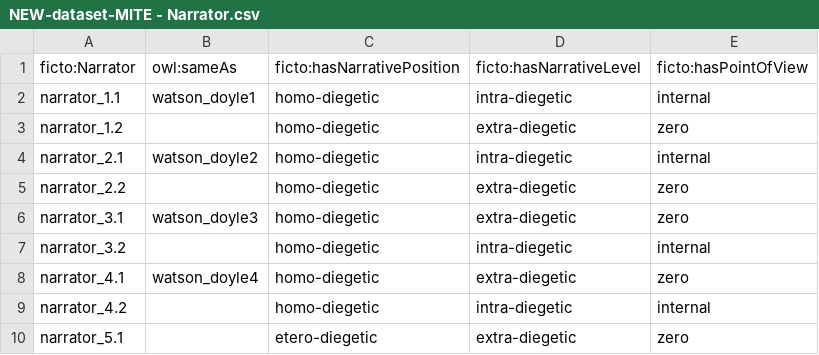
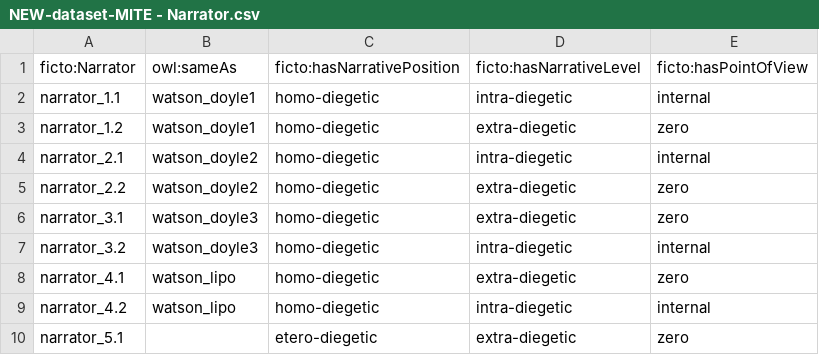
Before and after one commit to enricabruno/ficto, a CSV file: csv-files/NEW-dataset-MITE - Narrator.csv, drawn as a sheet.

Commit message:
update csv-narrator

```diff
--- a/csv-files/NEW-dataset-MITE - Narrator.csv
+++ b/csv-files/NEW-dataset-MITE - Narrator.csv
@@ -2,9 +2,9 @@ ficto:Narrator,owl:sameAs,ficto:hasNarrativePosition,ficto:hasNarrativeLevel,fic
 narrator_1.1,watson_doyle1,homo-diegetic,intra-diegetic,internal
-narrator_1.2,,homo-diegetic,extra-diegetic,zero
+narrator_1.2,watson_doyle1,homo-diegetic,extra-diegetic,zero
 narrator_2.1,watson_doyle2,homo-diegetic,intra-diegetic,internal
-narrator_2.2,,homo-diegetic,extra-diegetic,zero
+narrator_2.2,watson_doyle2,homo-diegetic,extra-diegetic,zero
 narrator_3.1,watson_doyle3,homo-diegetic,extra-diegetic,zero
-narrator_3.2,,homo-diegetic,intra-diegetic,internal
-narrator_4.1,watson_doyle4,homo-diegetic,extra-diegetic,zero
-narrator_4.2,,homo-diegetic,intra-diegetic,internal
+narrator_3.2,watson_doyle3,homo-diegetic,intra-diegetic,internal
+narrator_4.1,watson_lipo,homo-diegetic,extra-diegetic,zero
+narrator_4.2,watson_lipo,homo-diegetic,intra-diegetic,internal
 narrator_5.1,,etero-diegetic,extra-diegetic,zero
```
